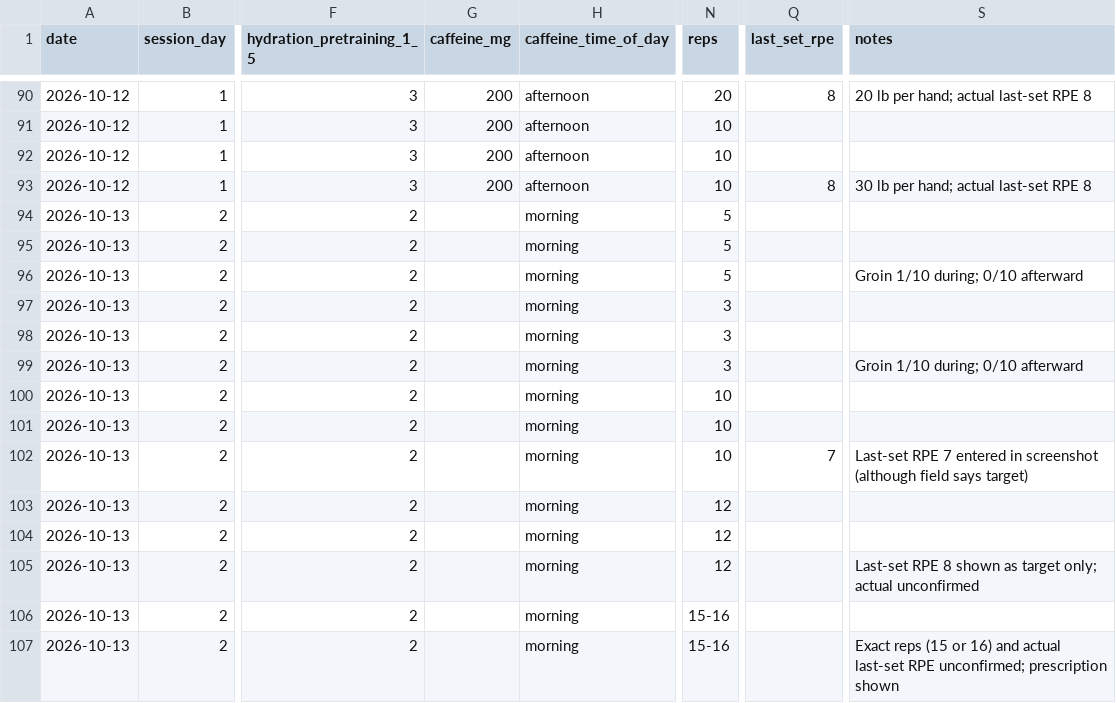
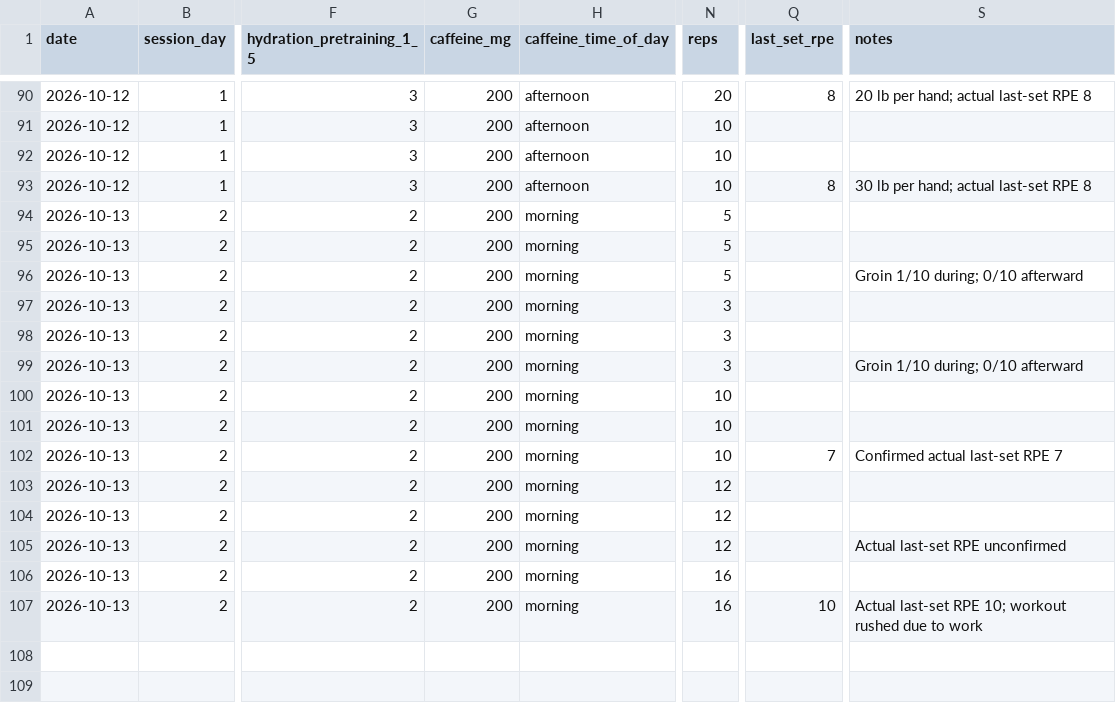
Before and after one commit to svolpe96/Health-and-fitness, a CSV file: data/training_sets.csv, drawn as a sheet; only a part is shown, gaps mark what is left out; the diff names each change by its address in the sheet, - before the commit and + after, or states it on an @@ line.

Commit message:
Confirm Tuesday caffeine, leg extension reps and RPE, and leg press RPE

```diff
--- a/data/training_sets.csv
+++ b/data/training_sets.csv
-G94:G107 (caffeine_mg): (empty)
+G94:G107 (caffeine_mg): 200
-S102 (notes): Last-set RPE 7 entered in screenshot (although field says target)
+S102 (notes): Confirmed actual last-set RPE 7
-S105 (notes): Last-set RPE 8 shown as target only; actual unconfirmed
+S105 (notes): Actual last-set RPE unconfirmed
-N106:N107 (reps): 15-16
+N106:N107 (reps): 16
-Q107 (last_set_rpe): (empty)
+Q107 (last_set_rpe): 10
-S107 (notes): Exact reps (15 or 16) and actual last-set RPE unconfirmed; prescription shown
+S107 (notes): Actual last-set RPE 10; workout rushed due to work
```
